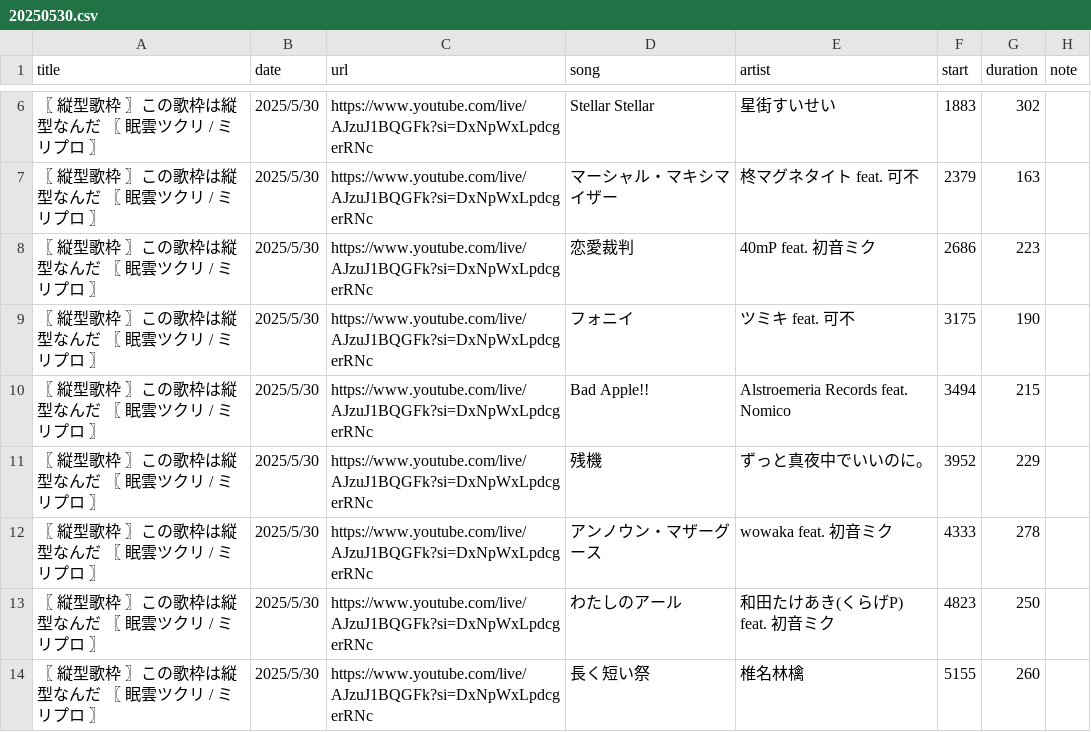
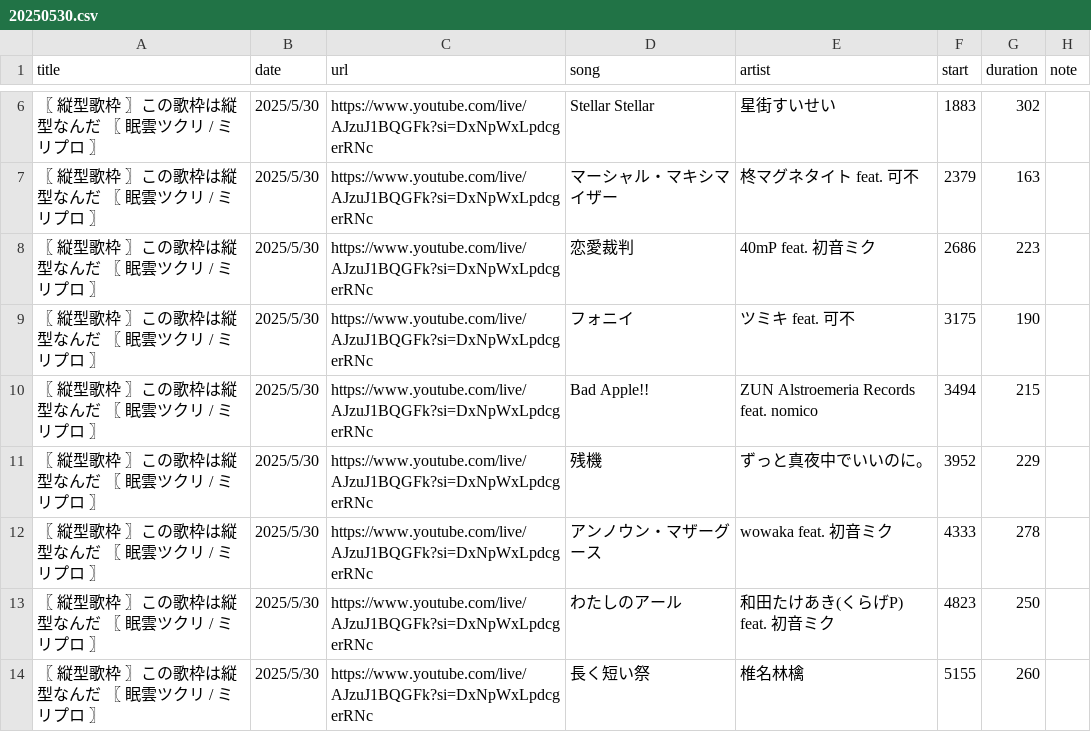
Before and after one commit to whiteBord000/TsukuriMugen, a CSV file: youtube_site/csv/20250530.csv, drawn as a sheet; only a part is shown, gaps mark what is left out.

```diff
--- a/youtube_site/csv/20250530.csv
+++ b/youtube_site/csv/20250530.csv
@@ -9,3 +9,3 @@
 〖 縦型歌枠 〗この歌枠は縦型なんだ 〖 眠雲ツクリ / ミリプロ 〗,2025/5/30,https://www.youtube.com/live/AJzuJ1BQGFk?si=DxNpWxLpdcgerRNc,フォニイ,ツミキ feat. 可不,3175,190,
-〖 縦型歌枠 〗この歌枠は縦型なんだ 〖 眠雲ツクリ / ミリプロ 〗,2025/5/30,https://www.youtube.com/live/AJzuJ1BQGFk?si=DxNpWxLpdcgerRNc,Bad Apple!!,Alstroemeria Records feat. Nomico,3494,215,
+〖 縦型歌枠 〗この歌枠は縦型なんだ 〖 眠雲ツクリ / ミリプロ 〗,2025/5/30,https://www.youtube.com/live/AJzuJ1BQGFk?si=DxNpWxLpdcgerRNc,Bad Apple!!,ZUN Alstroemeria Records feat. nomico,3494,215,
 〖 縦型歌枠 〗この歌枠は縦型なんだ 〖 眠雲ツクリ / ミリプロ 〗,2025/5/30,https://www.youtube.com/live/AJzuJ1BQGFk?si=DxNpWxLpdcgerRNc,残機,ずっと真夜中でいいのに。,3952,229,
```
Also changed, not shown: youtube_site/csv/20250721.csv, youtube_site/csv/20250824.csv, 10 other files.
